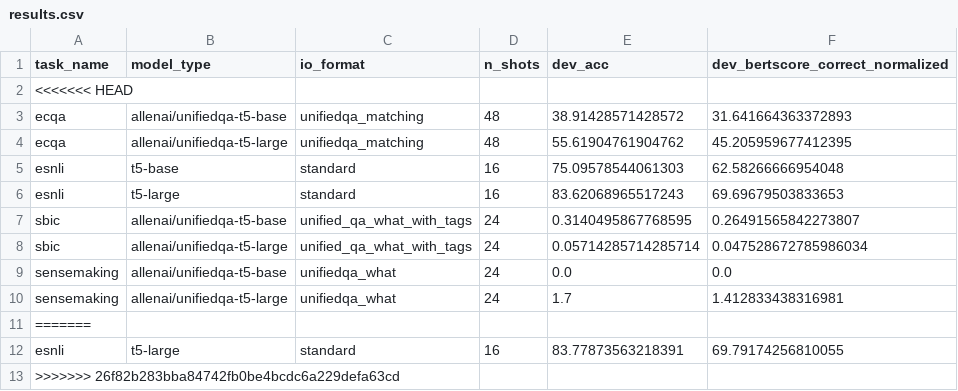
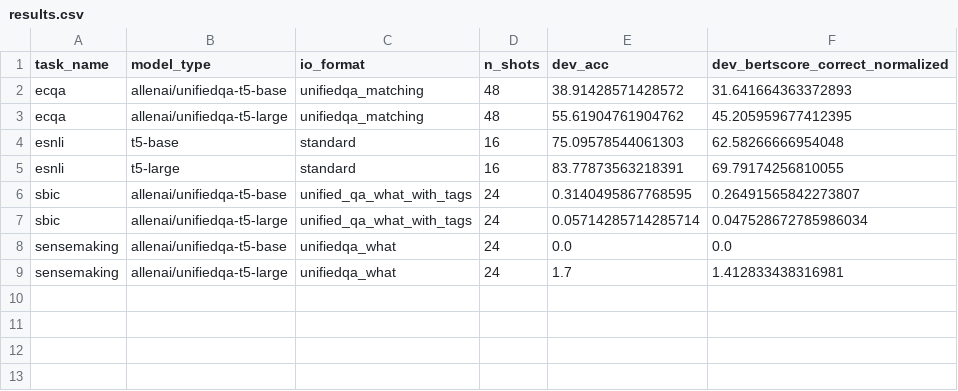
Before and after one commit to SanniM3/predicitons_with_explanations, a CSV file: out_vt40/results.csv, drawn as a sheet.

Commit message:
Merged results.csv

```diff
--- a/out_vt40/results.csv
+++ b/out_vt40/results.csv
@@ -1,3 +1,2 @@
 task_name,model_type,io_format,n_shots,dev_acc,dev_bertscore_correct_normalized
-<<<<<<< HEAD
 ecqa,allenai/unifiedqa-t5-base,unifiedqa_matching,48,38.91428571428572,31.641664363372893
@@ -5,3 +4,3 @@ ecqa,allenai/unifiedqa-t5-large,unifiedqa_matching,48,55.61904761904762,45.20595
 esnli,t5-base,standard,16,75.09578544061303,62.58266666954048
-esnli,t5-large,standard,16,83.62068965517243,69.69679503833653
+esnli,t5-large,standard,16,83.77873563218391,69.79174256810055
 sbic,allenai/unifiedqa-t5-base,unified_qa_what_with_tags,24,0.3140495867768595,0.26491565842273807
@@ -10,4 +9 @@ sensemaking,allenai/unifiedqa-t5-base,unifiedqa_what,24,0.0,0.0
 sensemaking,allenai/unifiedqa-t5-large,unifiedqa_what,24,1.7,1.412833438316981
-=======
-esnli,t5-large,standard,16,83.77873563218391,69.79174256810055
->>>>>>> 26f82b283bba84742fb0be4bcdc6a229defa63cd
```
